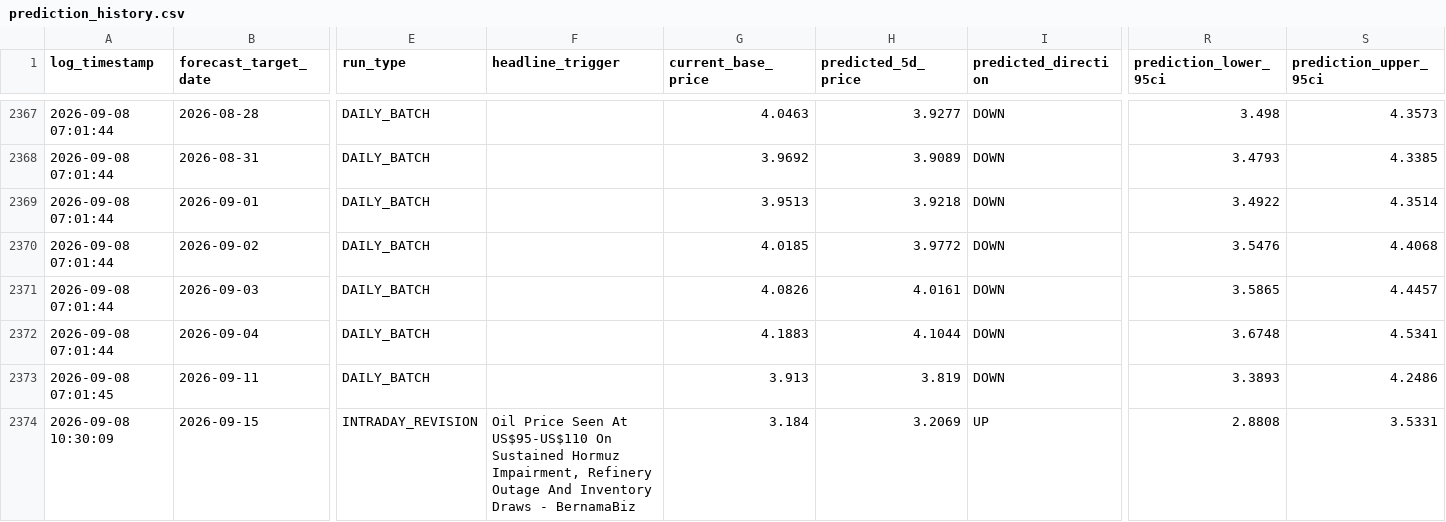
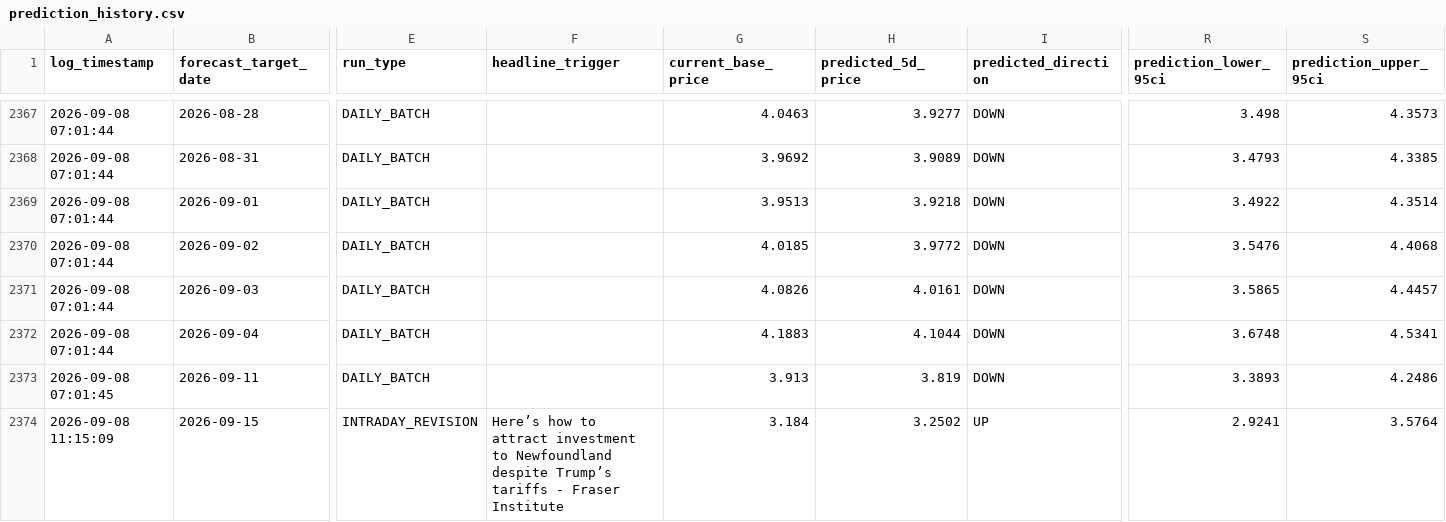
Before and after one commit to KoshiirRa/midgley, a CSV file: data/prediction_history.csv, drawn as a sheet; only a part is shown, gaps mark what is left out; the diff names each change by its address in the sheet, - before the commit and + after, or states it on an @@ line.

```diff
--- a/data/prediction_history.csv
+++ b/data/prediction_history.csv
-A2374 (log_timestamp): 2026-09-08 10:30:09
+A2374 (log_timestamp): 2026-09-08 11:15:09
-F2374 (headline_trigger): Oil Price Seen At US$95-US$110 On Sustained Hormuz Impairment, Refinery Outage And Inventory Draws - BernamaBiz
+F2374 (headline_trigger): Here’s how to attract investment to Newfoundland despite Trump’s tariffs - Fraser Institute
-H2374 (predicted_5d_price): 3.2069
+H2374 (predicted_5d_price): 3.2502
-R2374 (prediction_lower_95ci): 2.8808
+R2374 (prediction_lower_95ci): 2.9241
-S2374 (prediction_upper_95ci): 3.5331
+S2374 (prediction_upper_95ci): 3.5764
```
Also changed, not shown: 16 other files.
